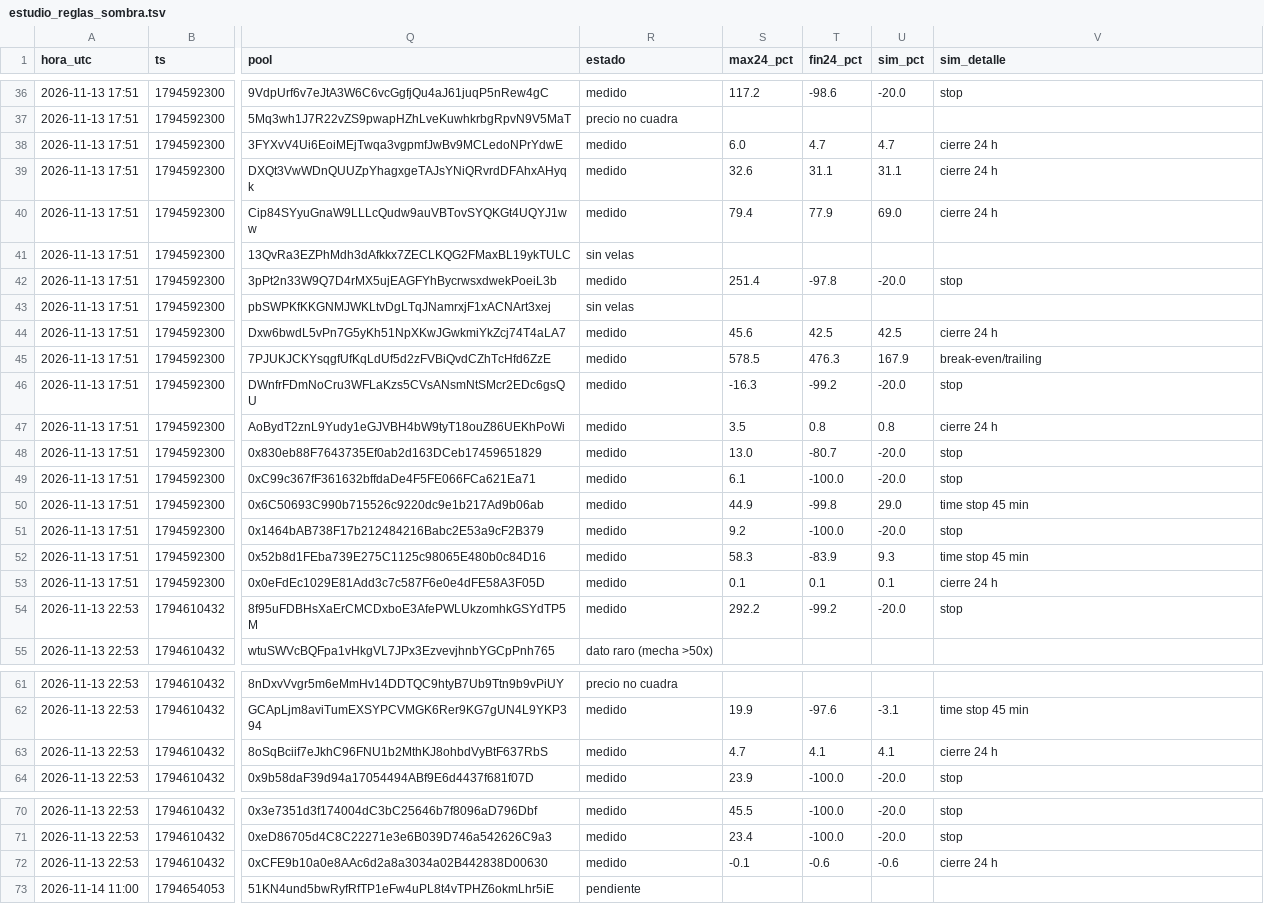
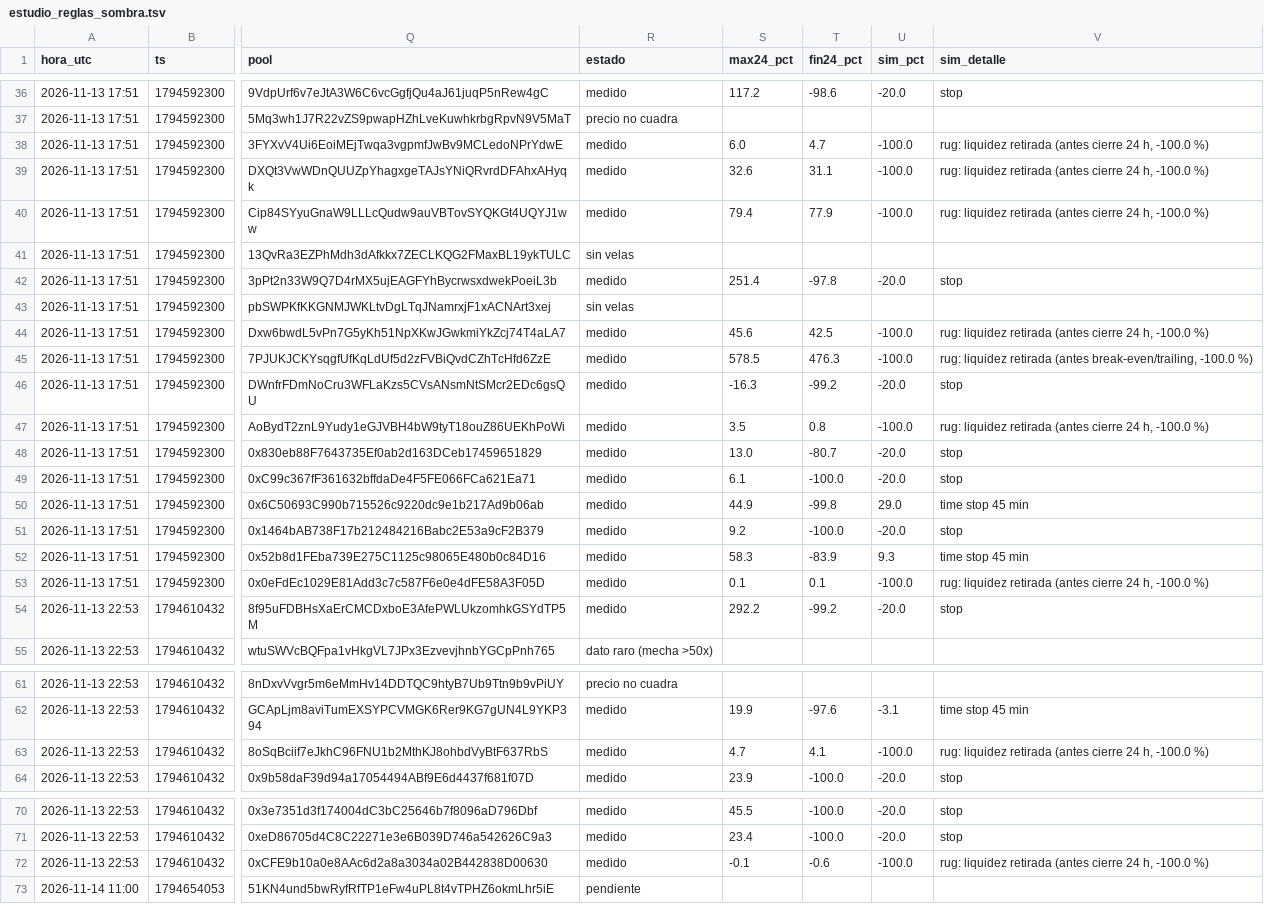
Before and after one commit to fjmunoznieves/desk-memecoins, a TSV file: datos/estudio_reglas_sombra.tsv, drawn as a sheet; only a part is shown, gaps mark what is left out; the diff names each change by its address in the sheet, - before the commit and + after, or states it on an @@ line.

```diff
--- a/datos/estudio_reglas_sombra.tsv
+++ b/datos/estudio_reglas_sombra.tsv
-U38 (sim_pct): 4.7
+U38 (sim_pct): -100.0
-V38:V40 (sim_detalle): cierre 24 h
+V38:V40 (sim_detalle): rug: liquidez retirada (antes cierre 24 h, -100.0 %)
-U39 (sim_pct): 31.1
+U39 (sim_pct): -100.0
-U40 (sim_pct): 69.0
+U40 (sim_pct): -100.0
-U44 (sim_pct): 42.5
+U44 (sim_pct): -100.0
-V44 (sim_detalle): cierre 24 h
+V44 (sim_detalle): rug: liquidez retirada (antes cierre 24 h, -100.0 %)
-U45 (sim_pct): 167.9
+U45 (sim_pct): -100.0
-V45 (sim_detalle): break-even/trailing
+V45 (sim_detalle): rug: liquidez retirada (antes break-even/trailing, -100.0 %)
-U47 (sim_pct): 0.8
+U47 (sim_pct): -100.0
-V47 (sim_detalle): cierre 24 h
+V47 (sim_detalle): rug: liquidez retirada (antes cierre 24 h, -100.0 %)
-U53 (sim_pct): 0.1
+U53 (sim_pct): -100.0
-V53 (sim_detalle): cierre 24 h
+V53 (sim_detalle): rug: liquidez retirada (antes cierre 24 h, -100.0 %)
-U63 (sim_pct): 4.1
+U63 (sim_pct): -100.0
-V63 (sim_detalle): cierre 24 h
+V63 (sim_detalle): rug: liquidez retirada (antes cierre 24 h, -100.0 %)
-U72 (sim_pct): -0.6
+U72 (sim_pct): -100.0
-V72 (sim_detalle): cierre 24 h
+V72 (sim_detalle): rug: liquidez retirada (antes cierre 24 h, -100.0 %)
```
Also changed, not shown: 2 other files.
